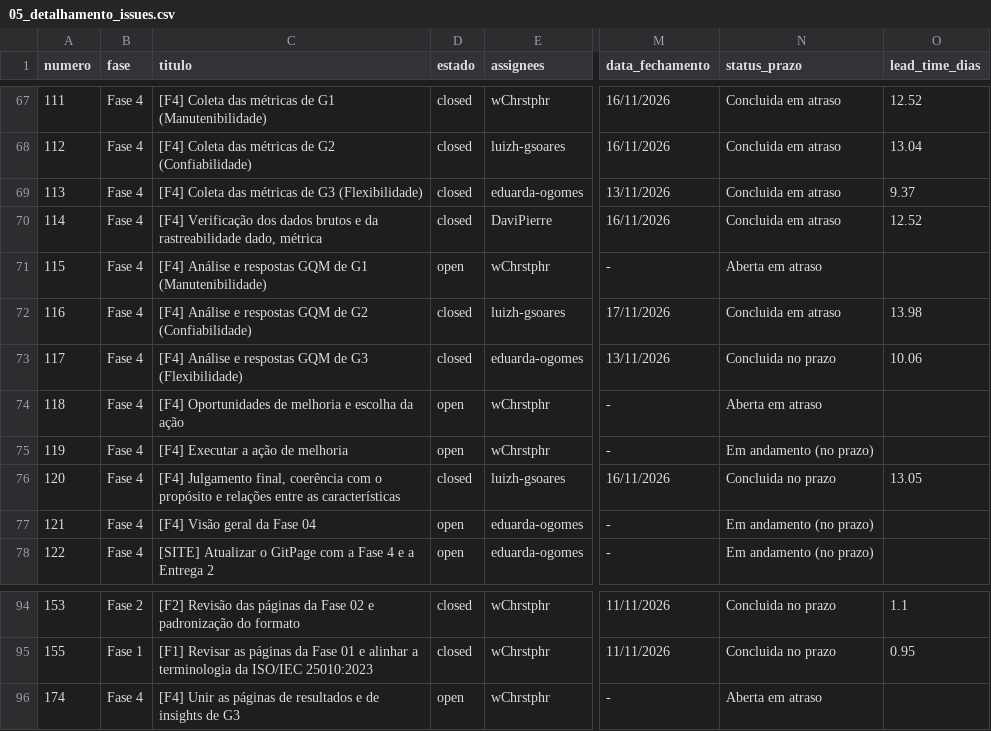
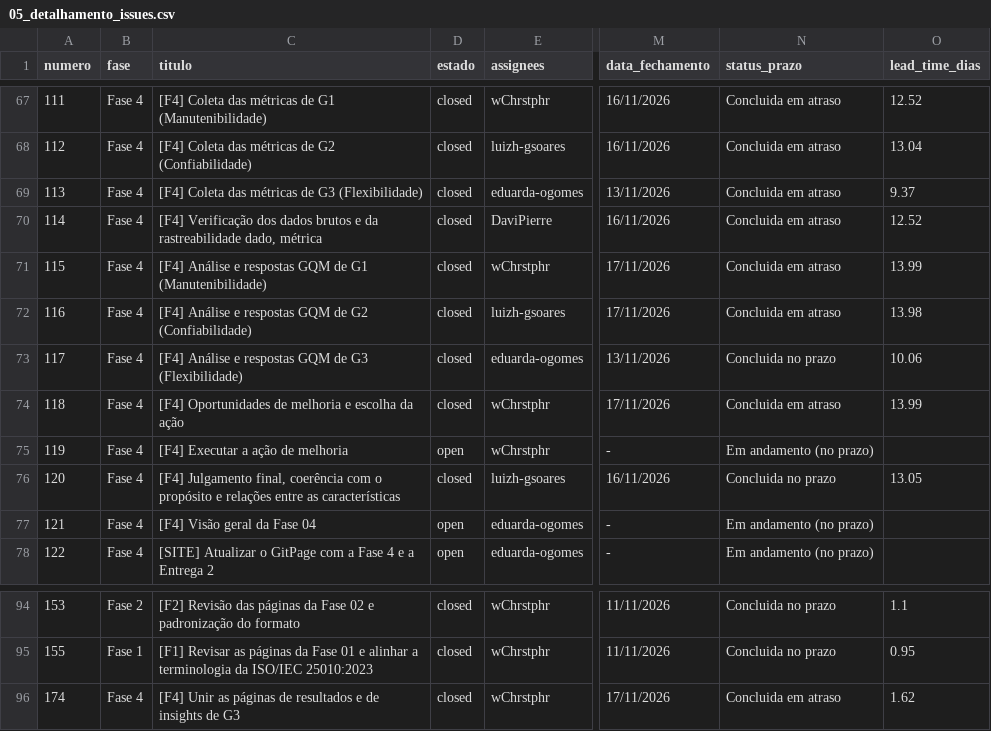
Before and after one commit to FCTE-Qualidade-de-Software-1/2026-2_T02_KAREN_JONES, a CSV file: dados/gestao/05_detalhamento_issues.csv, drawn as a sheet; only a part is shown, gaps mark what is left out; the diff names each change by its address in the sheet, - before the commit and + after, or states it on an @@ line.

```diff
--- a/dados/gestao/05_detalhamento_issues.csv
+++ b/dados/gestao/05_detalhamento_issues.csv
-D71 (estado): open
+D71 (estado): closed
-M71 (data_fechamento): -
+M71 (data_fechamento): 17/11/2026
-N71 (status_prazo): Aberta em atraso
+N71 (status_prazo): Concluida em atraso
-O71 (lead_time_dias): (empty)
+O71 (lead_time_dias): 13.99
-D74 (estado): open
+D74 (estado): closed
-M74 (data_fechamento): -
+M74 (data_fechamento): 17/11/2026
-N74 (status_prazo): Aberta em atraso
+N74 (status_prazo): Concluida em atraso
-O74 (lead_time_dias): (empty)
+O74 (lead_time_dias): 13.99
-D96 (estado): open
+D96 (estado): closed
-M96 (data_fechamento): -
+M96 (data_fechamento): 17/11/2026
-N96 (status_prazo): Aberta em atraso
+N96 (status_prazo): Concluida em atraso
-O96 (lead_time_dias): (empty)
+O96 (lead_time_dias): 1.62
```
Also changed, not shown: dados/gestao/02_calendario_e_progresso_fases.csv, dados/gestao/04_contribuicao_individual.csv, 12 other files.
